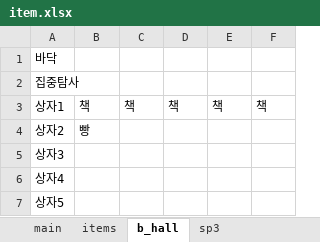
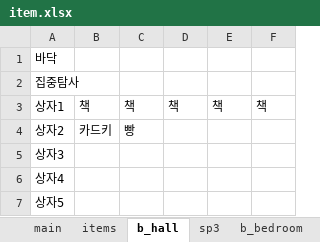
Before and after one commit to jaden3757/Codeplay, an Excel workbook: Demo/item.xlsx, sheet b_hall, drawn as a sheet; values as stored, in another font and other column widths than the file's, no borders; the diff names each change by its address in the sheet, - before the commit and + after, or states it on an @@ line.

```diff
--- a/Demo/item.xlsx (sheet b_hall)
+++ b/Demo/item.xlsx (sheet b_hall)
+sheet tab: b_bedroom
-B4: 빵
+B4: 카드키
-C4: (empty)
+C4: 빵
```
Also changed, not shown: 3 other files.
